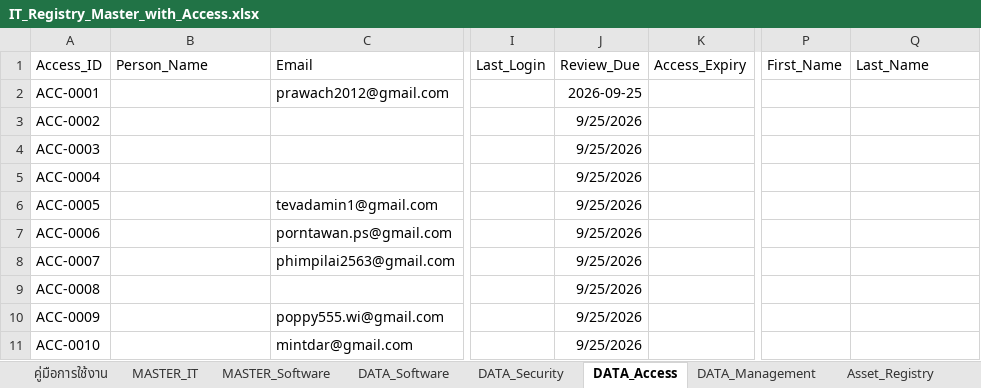
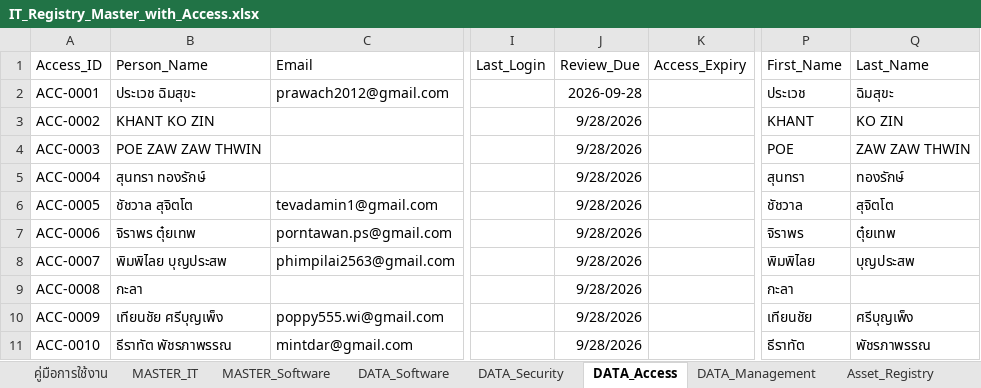
Before and after one commit to IT-htg/Executive, an Excel workbook: IT_Registry_Master_with_Access.xlsx, sheet DATA_Access, drawn as a sheet; only a part is shown, gaps mark what is left out; values as stored, in another font and other column widths than the file's, no borders; charts and pictures not drawn; the diff covers the shown part only; the diff names each change by its address in the sheet, - before the commit and + after, or states it on an @@ line.

Commit message:
Auto-update dashboard data 2026-09-28 16:43

```diff
--- a/IT_Registry_Master_with_Access.xlsx (sheet DATA_Access)
+++ b/IT_Registry_Master_with_Access.xlsx (sheet DATA_Access)
-B2 (Person_Name): (empty)
+B2 (Person_Name): ประเวช ฉิมสุขะ
-J2 (Review_Due): 2026-09-25
+J2 (Review_Due): 2026-09-28
-P2 (First_Name): (empty)
+P2 (First_Name): ประเวช
-Q2 (Last_Name): (empty)
+Q2 (Last_Name): ฉิมสุขะ
-B3 (Person_Name): (empty)
+B3 (Person_Name): KHANT KO ZIN
-J3:J11 (Review_Due): 9/25/2026
+J3:J11 (Review_Due): 9/28/2026
-P3 (First_Name): (empty)
+P3 (First_Name): KHANT
-Q3 (Last_Name): (empty)
+Q3 (Last_Name): KO ZIN
-B4 (Person_Name): (empty)
+B4 (Person_Name): POE ZAW ZAW THWIN
-P4 (First_Name): (empty)
+P4 (First_Name): POE
-Q4 (Last_Name): (empty)
+Q4 (Last_Name): ZAW ZAW THWIN
-B5 (Person_Name): (empty)
+B5 (Person_Name): สุนทรา ทองรักษ์
-P5 (First_Name): (empty)
+P5 (First_Name): สุนทรา
-Q5 (Last_Name): (empty)
+Q5 (Last_Name): ทองรักษ์
-B6 (Person_Name): (empty)
+B6 (Person_Name): ชัชวาล สุจิตโต
-P6 (First_Name): (empty)
+P6 (First_Name): ชัชวาล
-Q6 (Last_Name): (empty)
+Q6 (Last_Name): สุจิตโต
-B7 (Person_Name): (empty)
+B7 (Person_Name): จิราพร ตุ๋ยเทพ
-P7 (First_Name): (empty)
+P7 (First_Name): จิราพร
-Q7 (Last_Name): (empty)
+Q7 (Last_Name): ตุ๋ยเทพ
-B8 (Person_Name): (empty)
+B8 (Person_Name): พิมพิไลย บุญประสพ
-P8 (First_Name): (empty)
+P8 (First_Name): พิมพิไลย
-Q8 (Last_Name): (empty)
+Q8 (Last_Name): บุญประสพ
-B9 (Person_Name): (empty)
+B9 (Person_Name): กะลา
-P9 (First_Name): (empty)
+P9 (First_Name): กะลา
-B10 (Person_Name): (empty)
+B10 (Person_Name): เทียนชัย ศรีบุญเพ็ง
-P10 (First_Name): (empty)
+P10 (First_Name): เทียนชัย
-Q10 (Last_Name): (empty)
+Q10 (Last_Name): ศรีบุญเพ็ง
-B11 (Person_Name): (empty)
+B11 (Person_Name): ธีราทัต พัชรภาพรรณ
-P11 (First_Name): (empty)
+P11 (First_Name): ธีราทัต
-Q11 (Last_Name): (empty)
+Q11 (Last_Name): พัชรภาพรรณ
```
Also changed, not shown: 324 edited cells elsewhere in this sheet, sheet User_Accounts.
